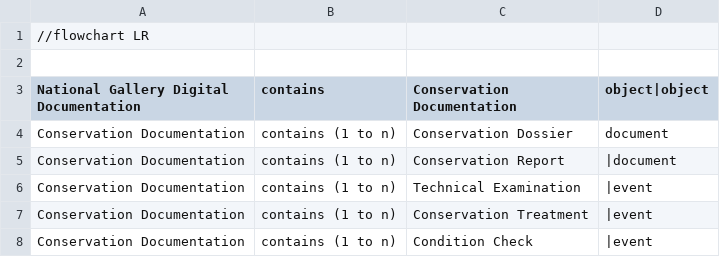
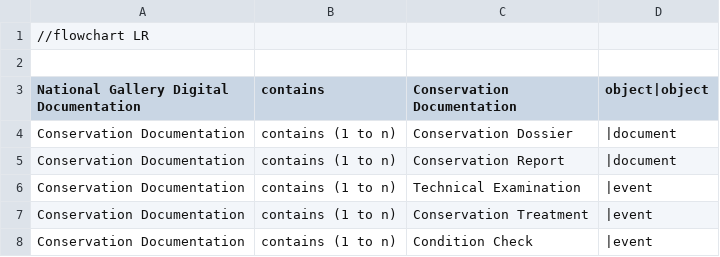
Before and after one commit to national-gallery/NG-Conservation, a TSV file: general model - v0.1.tsv, drawn as a sheet.

Commit message:
Update general model - v0.1.tsv

```diff
--- a/general model - v0.1.tsv
+++ b/general model - v0.1.tsv
@@ -3,3 +3,3 @@
 National Gallery Digital Documentation	contains	Conservation Documentation	object|object
-Conservation Documentation	contains (1 to n)	Conservation Dossier	document
+Conservation Documentation	contains (1 to n)	Conservation Dossier	|document
 Conservation Documentation	contains (1 to n)	Conservation Report	|document
```
